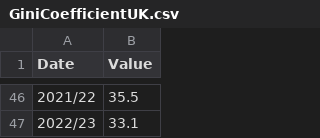
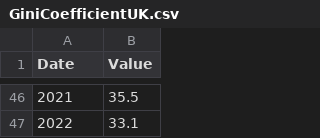
Before and after one commit to james-pearson1/james-pearson1.github.io, a CSV file: GiniCoefficientUK.csv, drawn as a sheet; only a part is shown, gaps mark what is left out; the diff covers the shown part only.

```diff
--- a/GiniCoefficientUK.csv
+++ b/GiniCoefficientUK.csv
@@ -46,2 +46,2 @@
-2021/22,35.5,,
-2022/23,33.1,,
+2021,35.5,,
+2022,33.1,,
```
Also changed, not shown: 27 edited cells elsewhere in this file.
